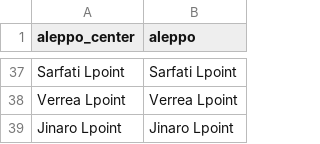
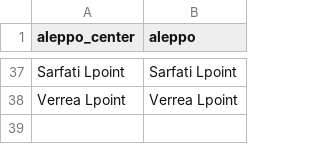
Before and after one commit to cambragol/tornstars, a CSV file: EpicSource/clusters/US_Mod_Geog/TEXT/geog/aleppo.csv, drawn as a sheet; only a part is shown, gaps mark what is left out.

```diff
--- a/EpicSource/clusters/US_Mod_Geog/TEXT/geog/aleppo.csv
+++ b/EpicSource/clusters/US_Mod_Geog/TEXT/geog/aleppo.csv
@@ -38,2 +38 @@ Sarfati Lpoint,"Sarfati Lpoint"
 Verrea Lpoint,"Verrea Lpoint"
-Jinaro Lpoint,"Jinaro Lpoint"
```
Also changed, not shown: EpicSource/clusters/US_Mod_Geog/TEXT/geog/hd3887.csv, EpicSource/clusters/US_Mod_Geog/TEXT/geog/ripon.csv, 39 other files.
